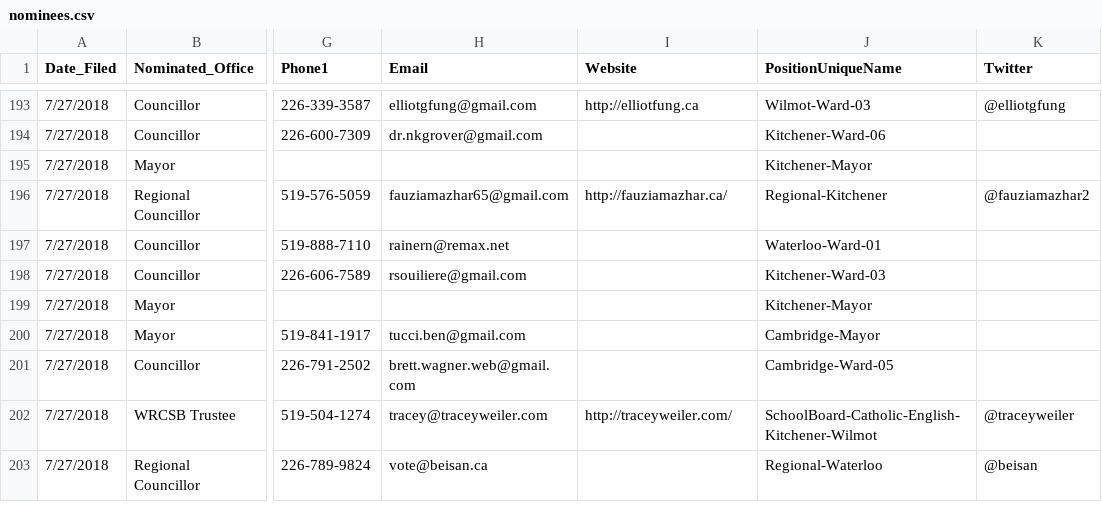
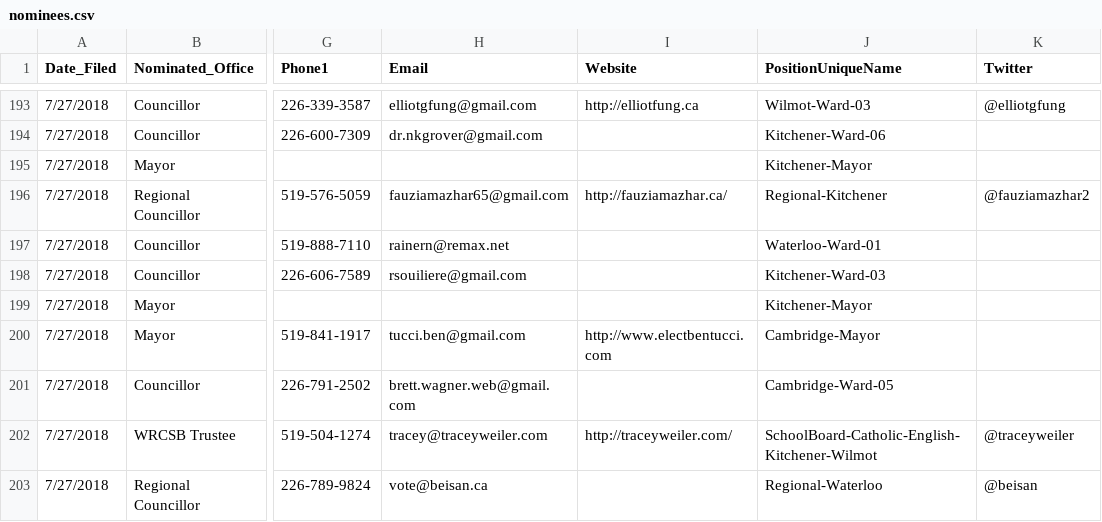
Before and after one commit to CivicTechWR/WRvotes, a CSV file: docs/_data/sync/nominees.csv, drawn as a sheet; only a part is shown, gaps mark what is left out; the diff names each change by its address in the sheet, - before the commit and + after, or states it on an @@ line.

Commit message:
Added Ben Tucci website

```diff
--- a/docs/_data/sync/nominees.csv
+++ b/docs/_data/sync/nominees.csv
-I200 (Website): (empty)
+I200 (Website): http://www.electbentucci.com
```
